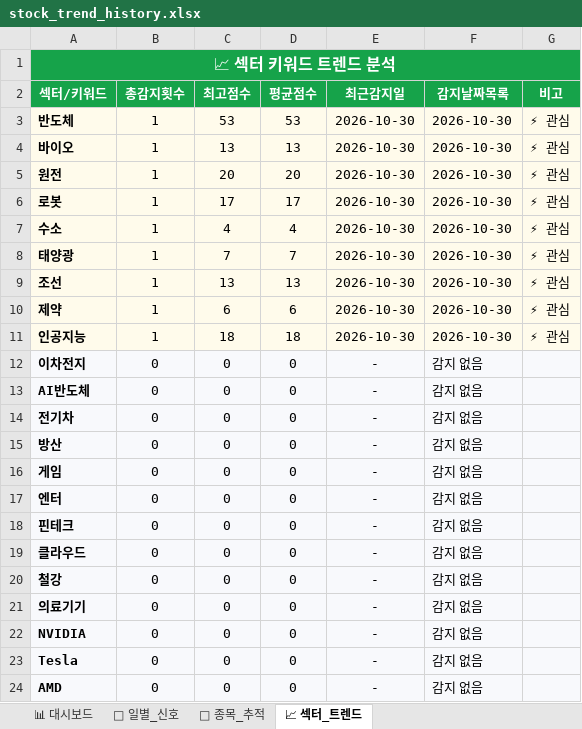
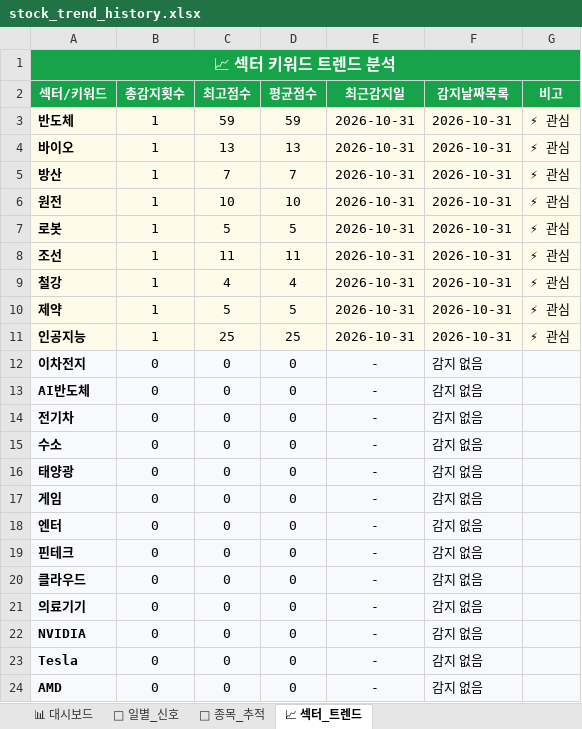
Before and after one commit to makitjung/stock-platform, an Excel workbook: trend/stock_trend_history.xlsx, sheet 📈 섹터_트렌드, drawn as a sheet; values as stored, in another font and other column widths than the file's, no borders; removed rows and columns are numbered as before the commit, all else as after; the diff names each change by its address in the sheet, - before the commit and + after, or states it on an @@ line.

```diff
--- a/trend/stock_trend_history.xlsx (sheet 📈 섹터_트렌드)
+++ b/trend/stock_trend_history.xlsx (sheet 📈 섹터_트렌드)
-C3 (최고점수): 53
+C3 (최고점수): 59
-D3 (평균점수): 53
+D3 (평균점수): 59
-E3:E4 (최근감지일): 2026-10-30
+E3:E4 (최근감지일): 2026-10-31
-F3:F4 (감지날짜목록): 2026-10-30
+F3:F4 (감지날짜목록): 2026-10-31
+row 5: 방산 | 1 | 7 | 7 | 2026-10-31 | 2026-10-31 | ⚡ 관심
-C6 (최고점수): 20
+C6 (최고점수): 10
-D6 (평균점수): 20
+D6 (평균점수): 10
-E6:E7 (최근감지일): 2026-10-30
+E6:E7 (최근감지일): 2026-10-31
-F6:F7 (감지날짜목록): 2026-10-30
+F6:F7 (감지날짜목록): 2026-10-31
-C7 (최고점수): 17
+C7 (최고점수): 5
-D7 (평균점수): 17
+D7 (평균점수): 5
-row 7: 수소 | 1 | 4 | 4 | 2026-10-30 | 2026-10-30 | ⚡ 관심
-row 8: 태양광 | 1 | 7 | 7 | 2026-10-30 | 2026-10-30 | ⚡ 관심
-C8 (최고점수): 13
+C8 (최고점수): 11
-D8 (평균점수): 13
+D8 (평균점수): 11
-E8 (최근감지일): 2026-10-30
+E8 (최근감지일): 2026-10-31
-F8 (감지날짜목록): 2026-10-30
+F8 (감지날짜목록): 2026-10-31
+row 9: 철강 | 1 | 4 | 4 | 2026-10-31 | 2026-10-31 | ⚡ 관심
-C10 (최고점수): 6
+C10 (최고점수): 5
-D10 (평균점수): 6
+D10 (평균점수): 5
-E10:E11 (최근감지일): 2026-10-30
+E10:E11 (최근감지일): 2026-10-31
-F10:F11 (감지날짜목록): 2026-10-30
+F10:F11 (감지날짜목록): 2026-10-31
-C11 (최고점수): 18
+C11 (최고점수): 25
-D11 (평균점수): 18
+D11 (평균점수): 25
-A15 (섹터/키워드): 방산
+A15 (섹터/키워드): 수소
+row 16: 태양광 | 0 | 0 | 0 | - | 감지 없음
-row 20: 철강 | 0 | 0 | 0 | - | 감지 없음
```
Also changed, not shown: sheet 🎯 종목_추적, sheet 📅 일별_신호, sheet 📊 대시보드, 15 other files.
